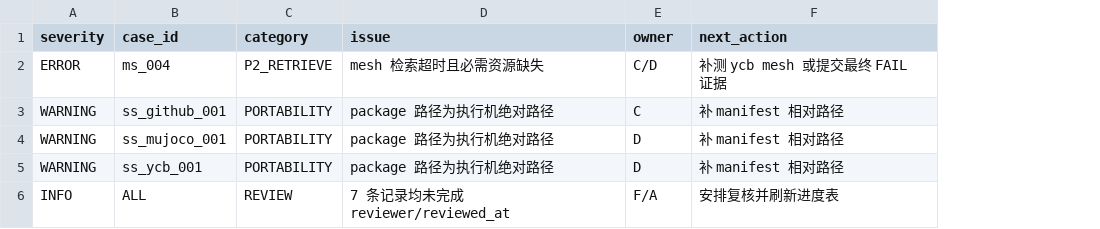
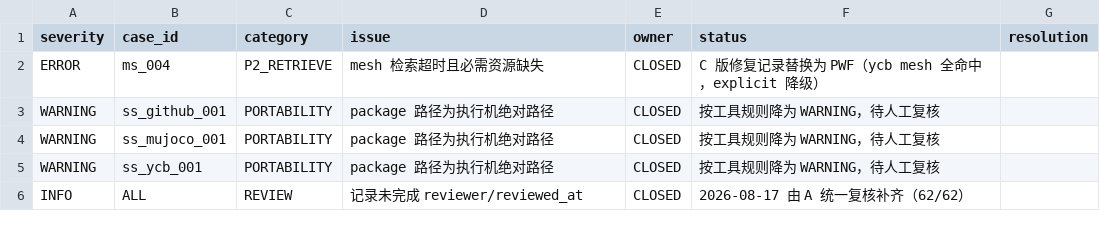
Before and after one commit to Yezilong11/robot-data-integrator, a CSV file: deliverables/day2/F/day2_issue_log.csv, drawn as a sheet; removed rows and columns are numbered as before the commit, all else as after; the diff names each change by its address in the sheet, - before the commit and + after, or states it on an @@ line.

```diff
--- a/deliverables/day2/F/day2_issue_log.csv
+++ b/deliverables/day2/F/day2_issue_log.csv
-column F (next_action), rows 2-6: 补测 ycb mesh 或提交最终 FAIL 证据 | 补 manifest 相对路径 | 补 manifest 相对路径 | 补 manifest 相对路径 | 安排复核并刷新进度表
+column F (status), rows 2-6: C 版修复记录替换为 PWF（ycb mesh 全命中，explicit 降级） | 按工具规则降为 WARNING，待人工复核 | 按工具规则降为 WARNING，待人工复核 | 按工具规则降为 WARNING，待人工复核 | 2026-08-17 由 A 统一复核补齐（62/62）
+column G (resolution), empty
-E2 (owner): C/D
+E2 (owner): CLOSED
-E3 (owner): C
+E3 (owner): CLOSED
-E4:E5 (owner): D
+E4:E5 (owner): CLOSED
-D6 (issue): 7 条记录均未完成 reviewer/reviewed_at
+D6 (issue): 记录未完成 reviewer/reviewed_at
-E6 (owner): F/A
+E6 (owner): CLOSED
```
Also changed, not shown: deliverables/day3/F/day3_drift_log.csv, 6 other files.
